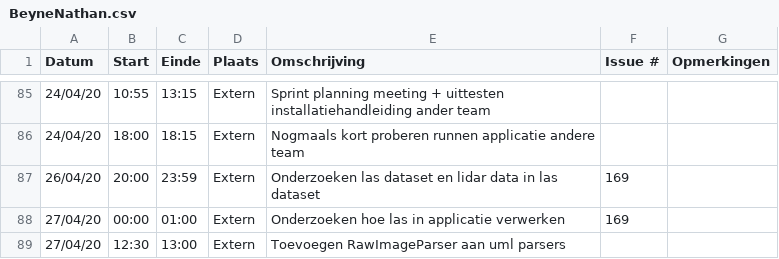
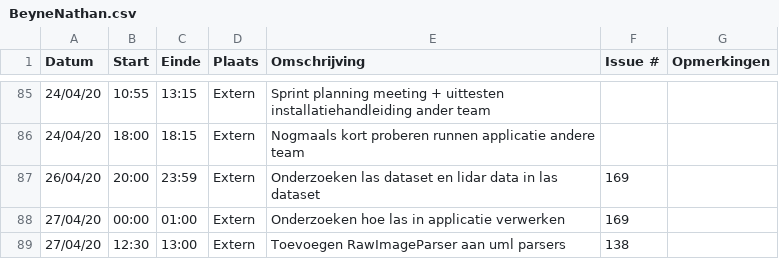
Before and after one commit to philipkukoba/Bachelors-Dissertation-DroneWebApp, a CSV file: logboeken/BeyneNathan.csv, drawn as a sheet; only a part is shown, gaps mark what is left out.

Commit message:
Update BeyneNathan.csv

```diff
--- a/logboeken/BeyneNathan.csv
+++ b/logboeken/BeyneNathan.csv
@@ -88,2 +88,2 @@ Datum,Start,Einde,Plaats,Omschrijving,Issue #,Opmerkingen
 27/04/20,00:00,01:00,Extern,Onderzoeken hoe las in applicatie verwerken,169,
-27/04/20,12:30,13:00,Extern,Toevoegen RawImageParser aan uml parsers,,
+27/04/20,12:30,13:00,Extern,Toevoegen RawImageParser aan uml parsers,138,
```
